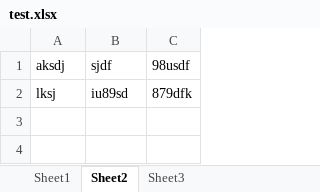
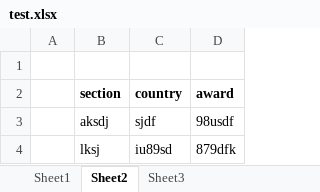
Before and after one commit to souravdasee/LaraSheet, an Excel workbook: test.xlsx, sheet Sheet2, drawn as a sheet; values as stored, in another font and other column widths than the file's, no borders; addresses are those after the commit; the diff names each change by its address in the sheet, - before the commit and + after, or states it on an @@ line.

```diff
--- a/test.xlsx (sheet Sheet2)
+++ b/test.xlsx (sheet Sheet2)
+column A, empty
+row 1: (empty)
+row 2:  | section | country | award
```
Also changed, not shown: sheet Sheet1, sheet Sheet3, 1 other file.
